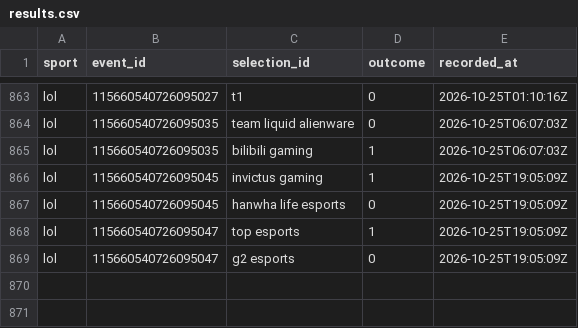
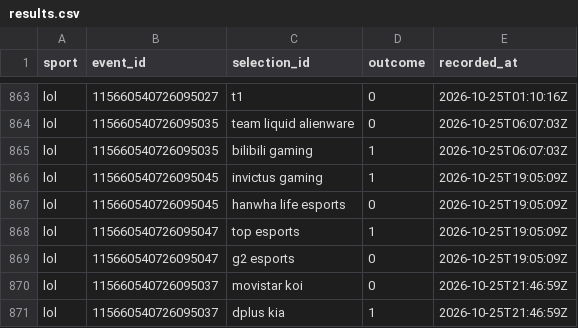
Before and after one commit to huuhuannt1998/f1-lol-quant, a CSV file: ledger/results.csv, drawn as a sheet; only a part is shown, gaps mark what is left out.

```diff
--- a/ledger/results.csv
+++ b/ledger/results.csv
@@ -869 +869,3 @@ lol,115660540726095047,top esports,1,2026-10-25T19:05:09Z
 lol,115660540726095047,g2 esports,0,2026-10-25T19:05:09Z
+lol,115660540726095037,movistar koi,0,2026-10-25T21:46:59Z
+lol,115660540726095037,dplus kia,1,2026-10-25T21:46:59Z
```
Also changed, not shown: ledger/predictions.csv, 3 other files.
